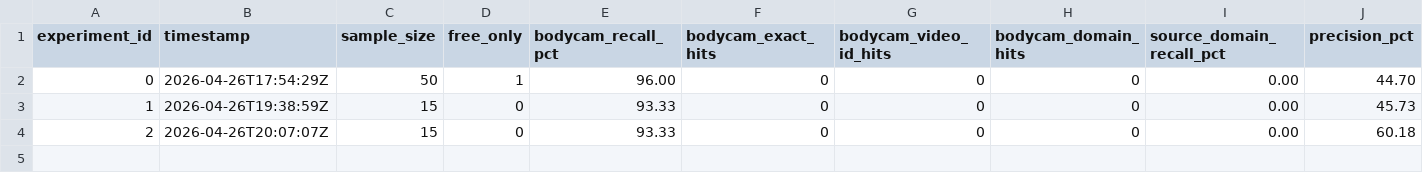
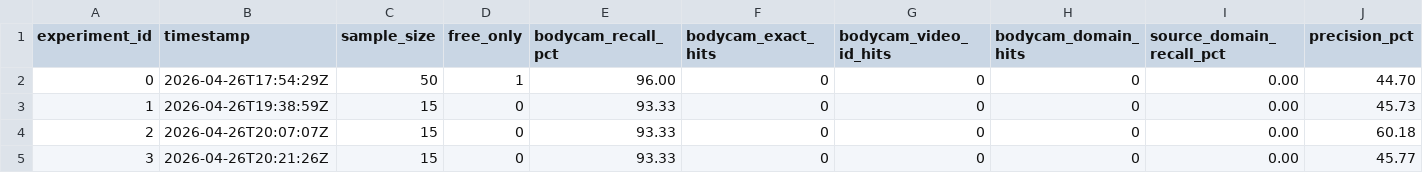
Before and after one commit to jj55222/FlameOn, a TSV file: pipeline2_discovery/uof_results.tsv, drawn as a sheet; only a part is shown; rows hold the shown columns only; the diff names each change by its address in the sheet, - before the commit and + after, or states it on an @@ line.

Commit message:
auto: 15:25 — ab_runs/p2_rerank_AB_brave_only.log,pipeline2_discovery/uof_failures.json,pipeline2_discovery/uof_results.tsv,

```diff
--- a/pipeline2_discovery/uof_results.tsv
+++ b/pipeline2_discovery/uof_results.tsv
+row 5: 3 | 2026-04-26T20:21:26Z | 15 | 0 | 93.33 | 0 | 0 | 0 | 0.00 | 45.77
```
Also changed, not shown: 2 other files.
